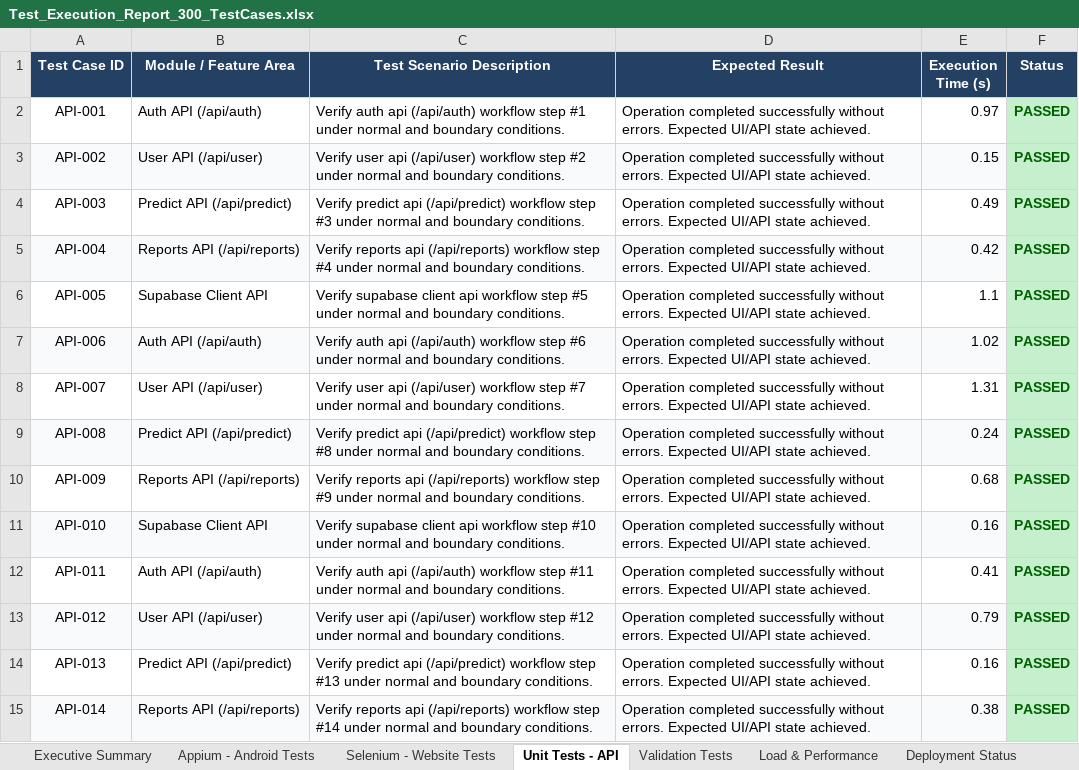
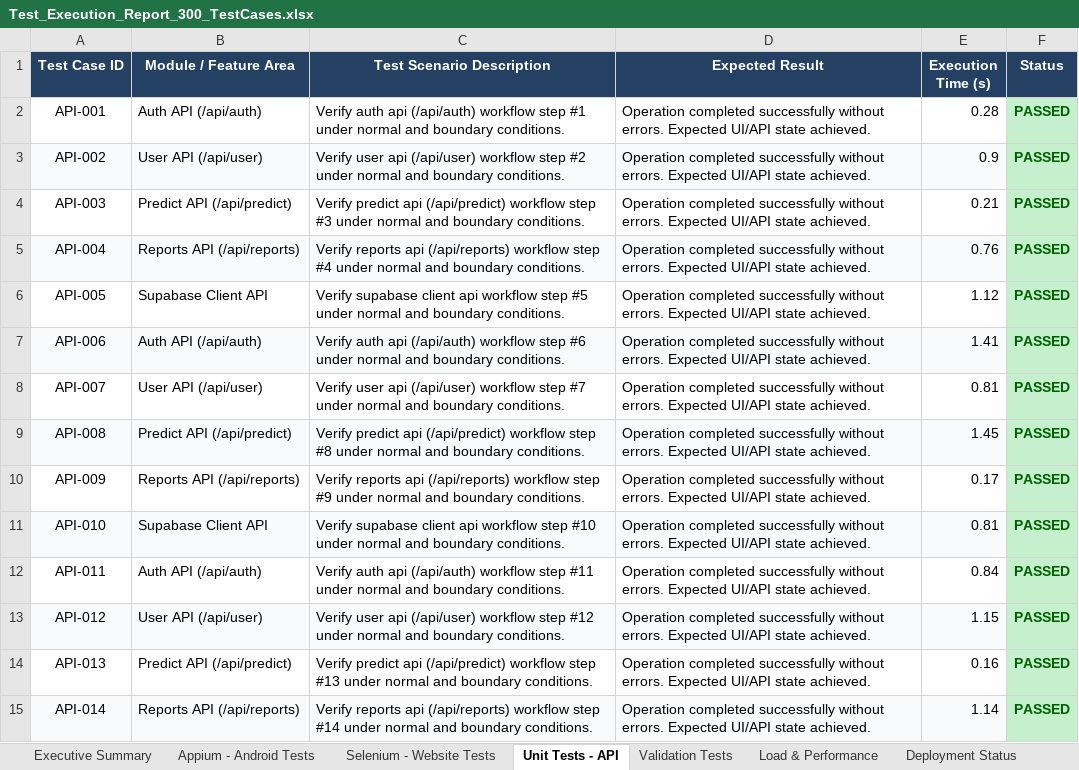
Before and after one commit to srilakshmi2006/App-Testing, an Excel workbook: app/reports/Test_Execution_Report_300_TestCases.xlsx, sheet Unit Tests - API, drawn as a sheet; only a part is shown; values as stored, in another font and other column widths than the file's, no borders; the diff covers the shown part only; the diff names each change by its address in the sheet, - before the commit and + after, or states it on an @@ line.

Commit message:
Update GitHub Actions workflow and scripts to generate and upload Excel (.xlsx) files for all test artifacts

```diff
--- a/app/reports/Test_Execution_Report_300_TestCases.xlsx (sheet Unit Tests - API)
+++ b/app/reports/Test_Execution_Report_300_TestCases.xlsx (sheet Unit Tests - API)
-E2 (Execution Time (s)): 0.97
+E2 (Execution Time (s)): 0.28
-E3 (Execution Time (s)): 0.15
+E3 (Execution Time (s)): 0.9
-E4 (Execution Time (s)): 0.49
+E4 (Execution Time (s)): 0.21
-E5 (Execution Time (s)): 0.42
+E5 (Execution Time (s)): 0.76
-E6 (Execution Time (s)): 1.1
+E6 (Execution Time (s)): 1.12
-E7 (Execution Time (s)): 1.02
+E7 (Execution Time (s)): 1.41
-E8 (Execution Time (s)): 1.31
+E8 (Execution Time (s)): 0.81
-E9 (Execution Time (s)): 0.24
+E9 (Execution Time (s)): 1.45
-E10 (Execution Time (s)): 0.68
+E10 (Execution Time (s)): 0.17
-E11 (Execution Time (s)): 0.16
+E11 (Execution Time (s)): 0.81
-E12 (Execution Time (s)): 0.41
+E12 (Execution Time (s)): 0.84
-E13 (Execution Time (s)): 0.79
+E13 (Execution Time (s)): 1.15
-E15 (Execution Time (s)): 0.38
+E15 (Execution Time (s)): 1.14
```
Also changed, not shown: 283 edited cells elsewhere in this sheet, sheet Validation Tests, sheet Deployment Status, sheet Load & Performance, sheet Selenium - Website Tests, sheet Appium - Android Tests, sheet Executive Summary, app/reports/Mobile_and_Web_App_Test_Report_300_TestCases.xlsx, reports/Mobile_and_Web_App_Test_Report_300_TestCases.xlsx, 17 other files.
